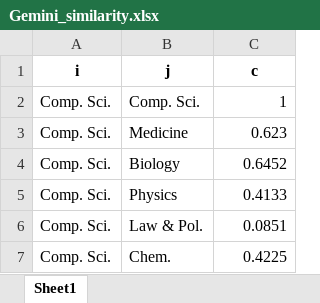
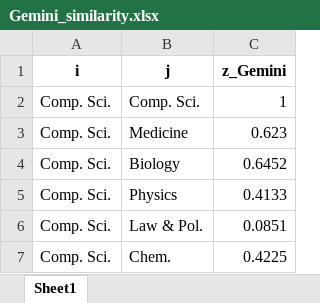
Before and after one commit to giuliogcantone/IDR_Multivere, an Excel workbook: Gemini_similarity.xlsx, sheet Sheet1, drawn as a sheet; only a part is shown; values as stored, in another font and other column widths than the file's, no borders; the diff names each change by its address in the sheet, - before the commit and + after, or states it on an @@ line.

```diff
--- a/Gemini_similarity.xlsx (sheet Sheet1)
+++ b/Gemini_similarity.xlsx (sheet Sheet1)
-C1: c
+C1: z_Gemini
```
Also changed, not shown: 3 other files.
